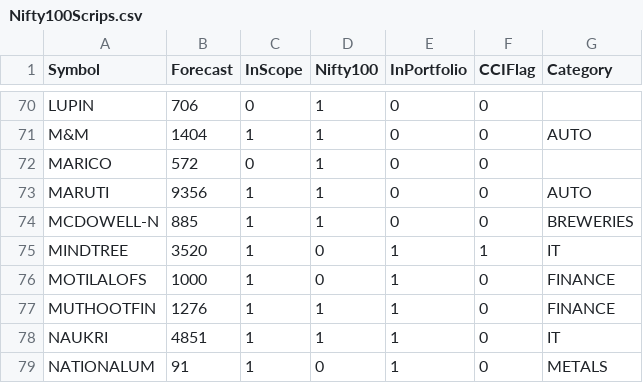
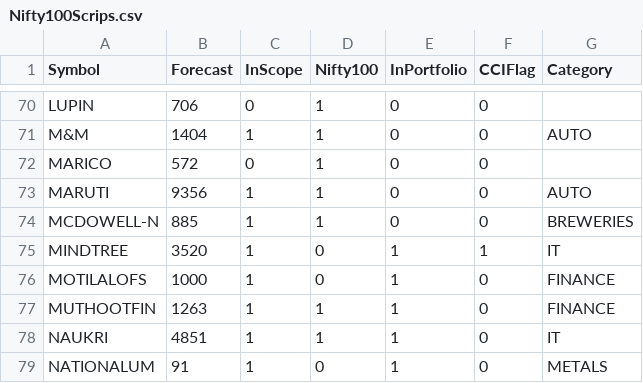
Before and after one commit to ankit-rathi/Data-Science-with-Python, a CSV file: Stock_Analysis/data/Nifty100Scrips.csv, drawn as a sheet; only a part is shown, gaps mark what is left out.

Commit message:
Update Nifty100Scrips.csv

```diff
--- a/Stock_Analysis/data/Nifty100Scrips.csv
+++ b/Stock_Analysis/data/Nifty100Scrips.csv
@@ -76,3 +76,3 @@ MINDTREE,3520,1,0,1,1,IT
 MOTILALOFS,1000,1,0,1,0,FINANCE
-MUTHOOTFIN,1276,1,1,1,0,FINANCE
+MUTHOOTFIN,1263,1,1,1,0,FINANCE
 NAUKRI,4851,1,1,1,0,IT
```
